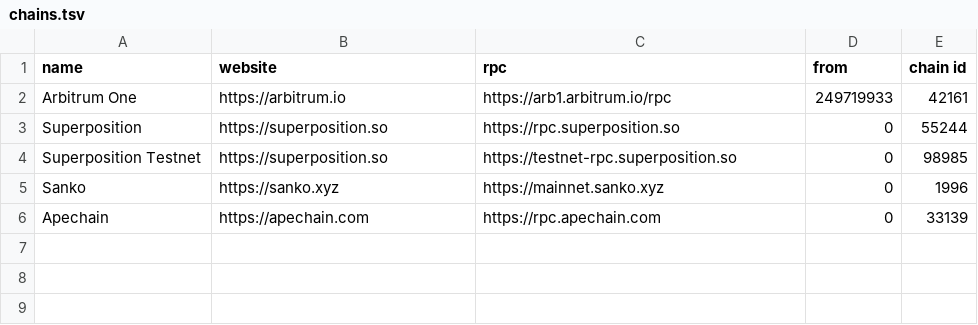
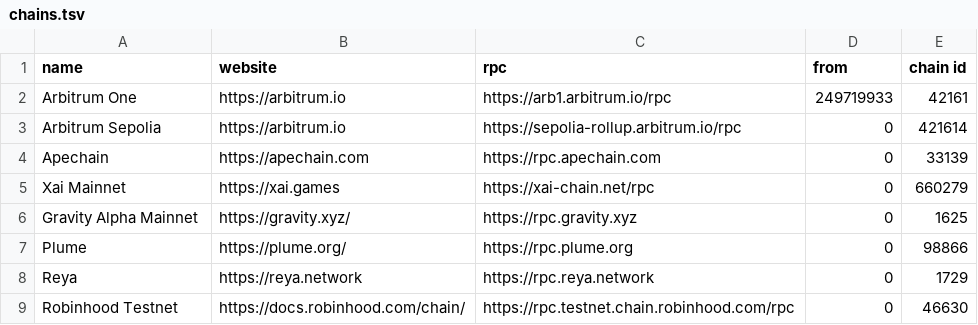
Before and after one commit to fluidity-money/stylus.fluiditylabs.io, a TSV file: web/chains.tsv, drawn as a sheet; removed rows and columns are numbered as before the commit, all else as after; the diff names each change by its address in the sheet, - before the commit and + after, or states it on an @@ line.

Commit message:
Update list of Stylus supported chains

```diff
--- a/web/chains.tsv
+++ b/web/chains.tsv
-row 3: Superposition | https://superposition.so | https://rpc.superposition.so | 0 | 55244
-row 4: Superposition Testnet | https://superposition.so | https://testnet-rpc.superposition.so | 0 | 98985
-row 5: Sanko | https://sanko.xyz | https://mainnet.sanko.xyz | 0 | 1996
+row 3: Arbitrum Sepolia | https://arbitrum.io | https://sepolia-rollup.arbitrum.io/rpc | 0 | 421614
+row 5: Xai Mainnet | https://xai.games | https://xai-chain.net/rpc | 0 | 660279
+row 6: Gravity Alpha Mainnet | https://gravity.xyz/ | https://rpc.gravity.xyz | 0 | 1625
+row 7: Plume | https://plume.org/ | https://rpc.plume.org | 0 | 98866
+row 8: Reya | https://reya.network | https://rpc.reya.network | 0 | 1729
+row 9: Robinhood Testnet | https://docs.robinhood.com/chain/ | https://rpc.testnet.chain.robinhood.com/rpc | 0 | 46630
```
Also changed, not shown: chains.tsv, 2 other files.
